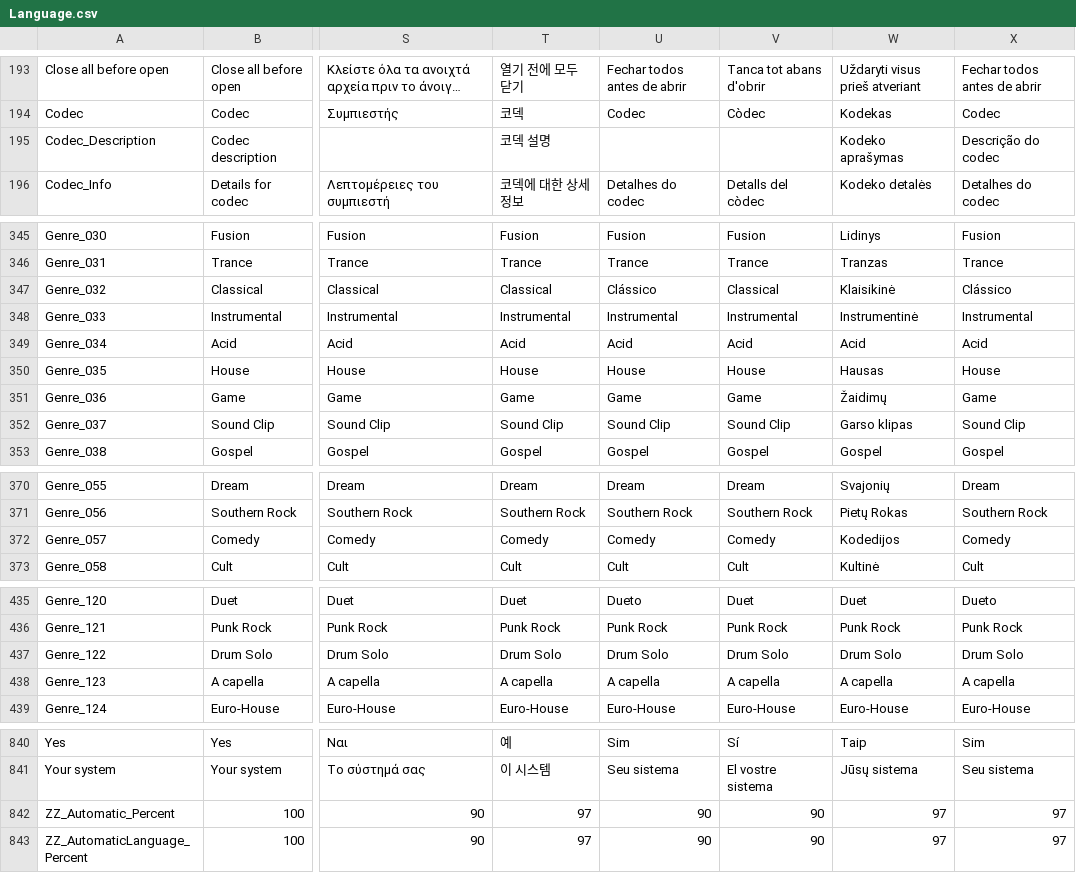
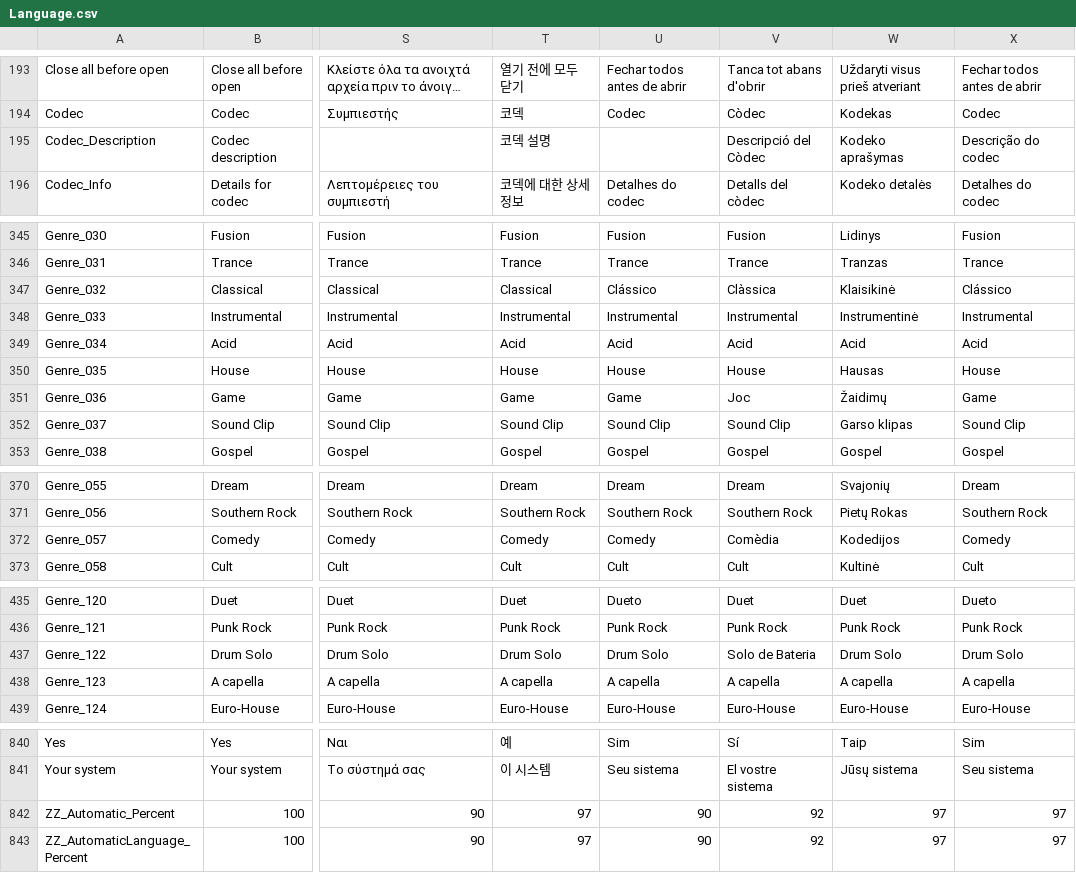
Before and after one commit to mediatest/mediatest, a CSV file: Source/Ressource/Language.csv, drawn as a sheet; only a part is shown, gaps mark what is left out; long unchanged cells end in …; the diff names each change by its address in the sheet, - before the commit and + after, or states it on an @@ line.

Commit message:
+ Catalan translations updated
git-svn-id: svn://svn.code.sf.net/p/mediainfo/code/MediaInfo/trunk@589 45c5ae6f-87cc-4fd0-92ee-e4f023fd80da

```diff
--- a/Source/Ressource/Language.csv
+++ b/Source/Ressource/Language.csv
-V195: (empty)
+V195: Descripció del Còdec
-V347: Classical
+V347: Clàssica
-V351: Game
+V351: Joc
-V372: Comedy
+V372: Comèdia
-V437: Drum Solo
+V437: Solo de Bateria
-V842:V843: 90
+V842:V843: 92
```
Also changed, not shown: Source/Ressource/Plugin/Language/ca.csv, 1 other file.
